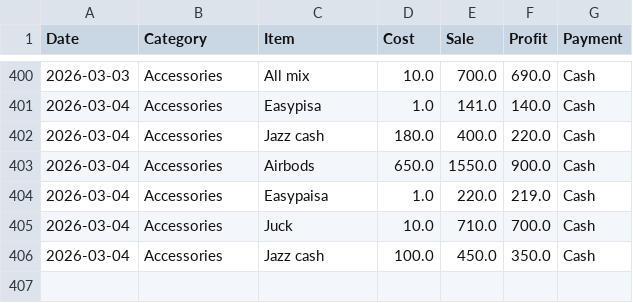
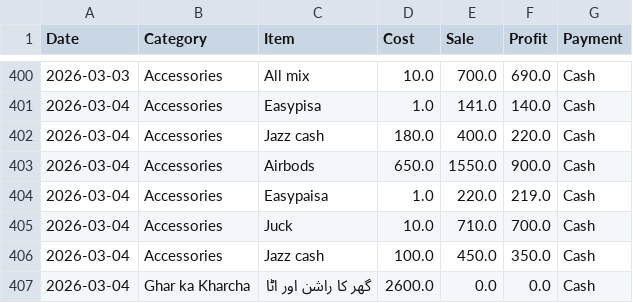
Before and after one commit to alihassankg2006-bit/ALI-MOBILE-COMMUNICATION-1, a CSV file: data.csv, drawn as a sheet; only a part is shown, gaps mark what is left out.

Commit message:
Added: گھر کا راشن اور اٹا (Ghar ka Kharcha)

```diff
--- a/data.csv
+++ b/data.csv
@@ -406 +406,2 @@ Date,Category,Item,Cost,Sale,Profit,Payment
 2026-03-04,Accessories,Jazz cash ,100.0,450.0,350.0,Cash
+2026-03-04,Ghar ka Kharcha,گھر کا راشن اور اٹا,2600.0,0.0,0.0,Cash
```
